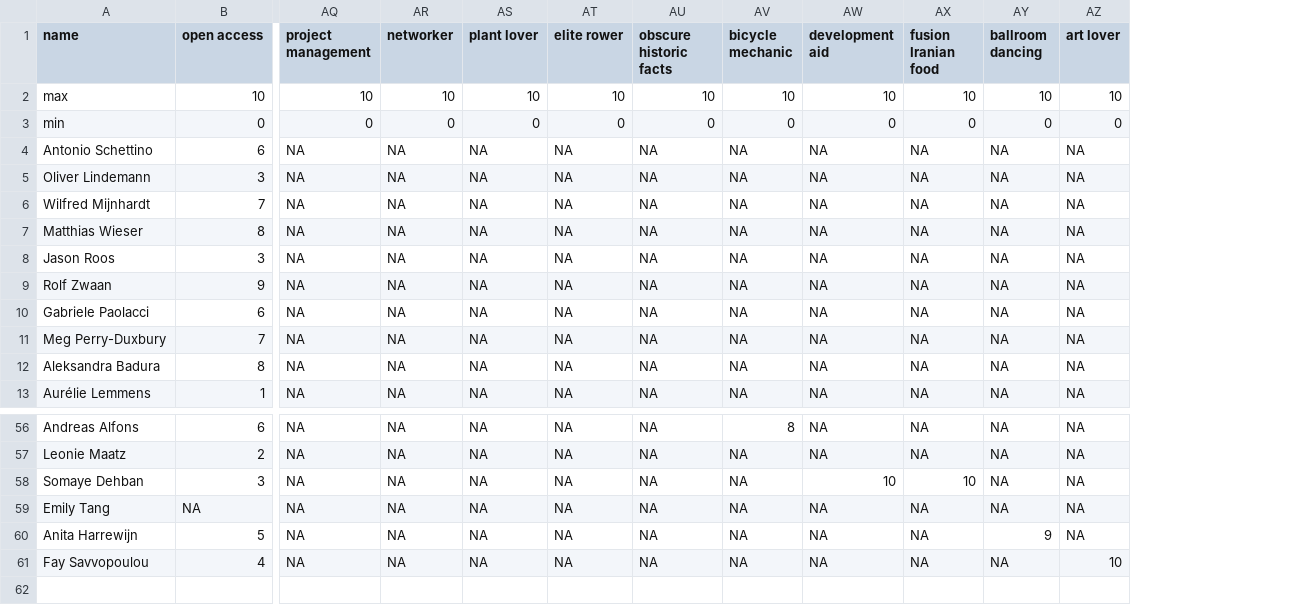
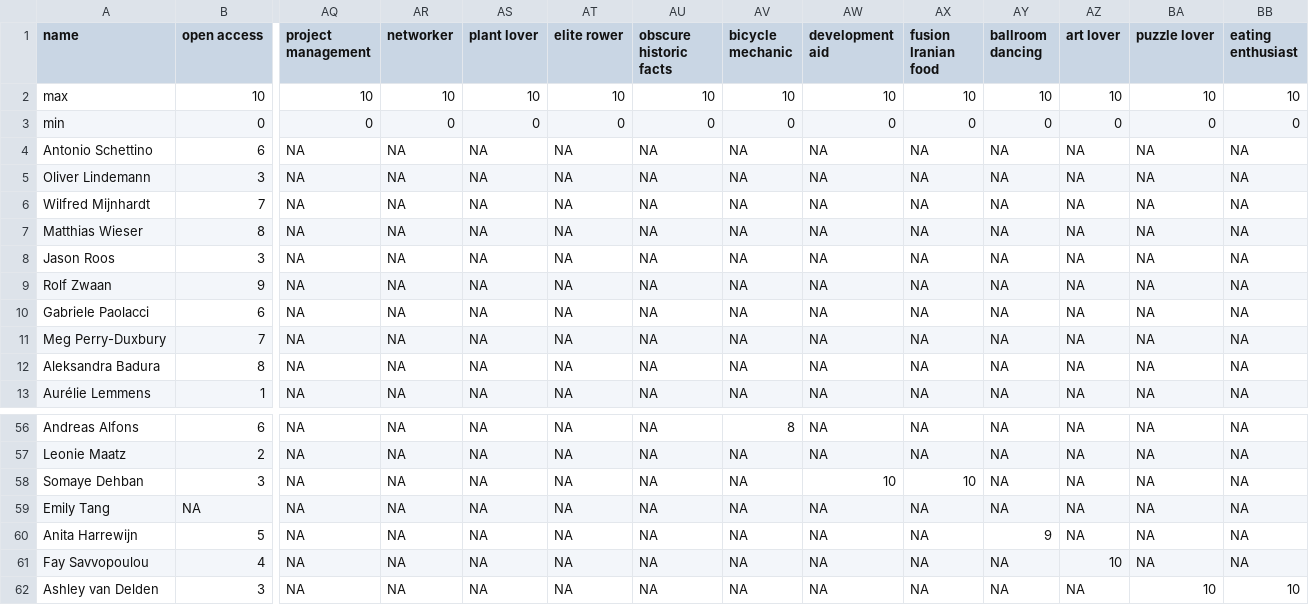
Before and after one commit to osc-rotterdam/osc-rotterdam.github.io, a CSV file: static/OS_skills.csv, drawn as a sheet; only a part is shown, gaps mark what is left out; rows hold the shown columns only; the diff names each change by its address in the sheet, - before the commit and + after, or states it on an @@ line.

Commit message:
OSCR Member: Ashley van Delden

```diff
--- a/static/OS_skills.csv
+++ b/static/OS_skills.csv
+column BA (puzzle lover), rows 2-13: 10 | 0 | NA | NA | NA | NA | NA | NA | NA | NA | NA | NA; rows 56-61: all NA
+column BB (eating enthusiast), rows 2-13: 10 | 0 | NA | NA | NA | NA | NA | NA | NA | NA | NA | NA; rows 56-61: all NA
+row 62: Ashley van Delden | 3 | NA | NA | NA | NA | NA | NA | NA | NA | NA | NA | 10 | 10
```
Also changed, not shown: 5 other files.
